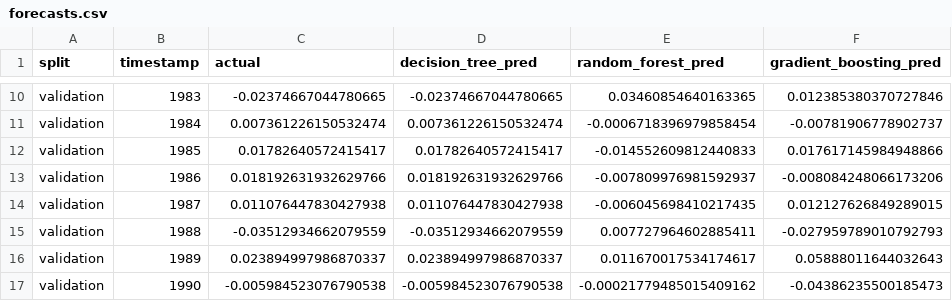
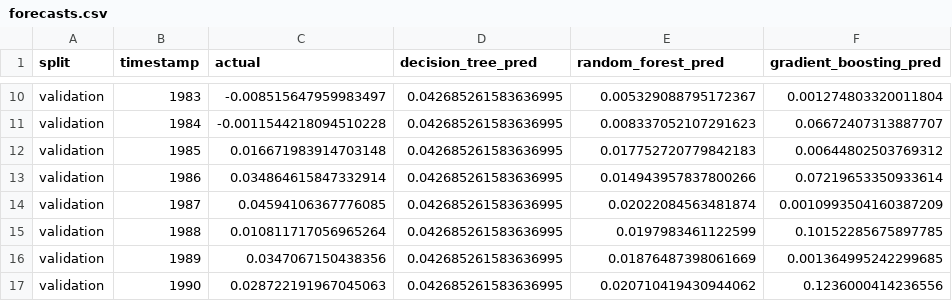
Before and after one commit to 1ngVG-OA/FinalProject, a CSV file: Results/metrics/ml/forecasts.csv, drawn as a sheet; only a part is shown, gaps mark what is left out; the diff covers the shown part only; the diff names each change by its address in the sheet, - before the commit and + after, or states it on an @@ line.

```diff
--- a/Results/metrics/ml/forecasts.csv
+++ b/Results/metrics/ml/forecasts.csv
-C10 (actual): -0.02374667044780665
+C10 (actual): -0.008515647959983497
-D10 (decision_tree_pred): -0.02374667044780665
+D10 (decision_tree_pred): 0.042685261583636995
-E10 (random_forest_pred): 0.03460854640163365
+E10 (random_forest_pred): 0.005329088795172367
-F10 (gradient_boosting_pred): 0.012385380370727846
+F10 (gradient_boosting_pred): 0.001274803320011804
-C11 (actual): 0.007361226150532474
+C11 (actual): -0.0011544218094510228
-D11 (decision_tree_pred): 0.007361226150532474
+D11 (decision_tree_pred): 0.042685261583636995
-E11 (random_forest_pred): -0.0006718396979858454
+E11 (random_forest_pred): 0.008337052107291623
-F11 (gradient_boosting_pred): -0.00781906778902737
+F11 (gradient_boosting_pred): 0.06672407313887707
-C12 (actual): 0.01782640572415417
+C12 (actual): 0.016671983914703148
-D12 (decision_tree_pred): 0.01782640572415417
+D12 (decision_tree_pred): 0.042685261583636995
-E12 (random_forest_pred): -0.014552609812440833
+E12 (random_forest_pred): 0.017752720779842183
-F12 (gradient_boosting_pred): 0.017617145984948866
+F12 (gradient_boosting_pred): 0.00644802503769312
-C13 (actual): 0.018192631932629766
+C13 (actual): 0.034864615847332914
-D13 (decision_tree_pred): 0.018192631932629766
+D13 (decision_tree_pred): 0.042685261583636995
-E13 (random_forest_pred): -0.007809976981592937
+E13 (random_forest_pred): 0.014943957837800266
-F13 (gradient_boosting_pred): -0.008084248066173206
+F13 (gradient_boosting_pred): 0.07219653350933614
-C14 (actual): 0.011076447830427938
+C14 (actual): 0.04594106367776085
-D14 (decision_tree_pred): 0.011076447830427938
+D14 (decision_tree_pred): 0.042685261583636995
-E14 (random_forest_pred): -0.006045698410217435
+E14 (random_forest_pred): 0.02022084563481874
-F14 (gradient_boosting_pred): 0.012127626849289015
+F14 (gradient_boosting_pred): 0.0010993504160387209
-C15 (actual): -0.03512934662079559
+C15 (actual): 0.010811717056965264
-D15 (decision_tree_pred): -0.03512934662079559
+D15 (decision_tree_pred): 0.042685261583636995
-E15 (random_forest_pred): 0.007727964602885411
+E15 (random_forest_pred): 0.0197983461122599
-F15 (gradient_boosting_pred): -0.027959789010792793
+F15 (gradient_boosting_pred): 0.10152285675897785
-C16 (actual): 0.023894997986870337
+C16 (actual): 0.0347067150438356
-D16 (decision_tree_pred): 0.023894997986870337
+D16 (decision_tree_pred): 0.042685261583636995
-E16 (random_forest_pred): 0.011670017534174617
+E16 (random_forest_pred): 0.01876487398061669
-F16 (gradient_boosting_pred): 0.05888011644032643
+F16 (gradient_boosting_pred): 0.001364995242299685
-C17 (actual): -0.005984523076790538
+C17 (actual): 0.028722191967045063
-D17 (decision_tree_pred): -0.005984523076790538
+D17 (decision_tree_pred): 0.042685261583636995
-E17 (random_forest_pred): -0.00021779485015409162
+E17 (random_forest_pred): 0.020710419430944062
-F17 (gradient_boosting_pred): -0.04386235500185473
+F17 (gradient_boosting_pred): 0.1236000414236556
```
Also changed, not shown: 124 edited cells elsewhere in this file, Results/metrics/comparison/family_winners.csv, Results/metrics/ml/feature_selection.csv, 50 other files.
